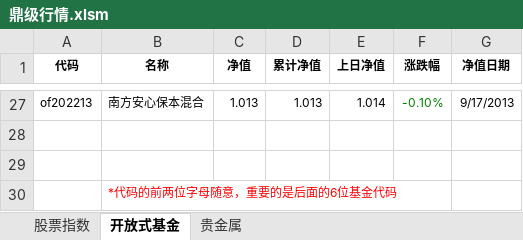
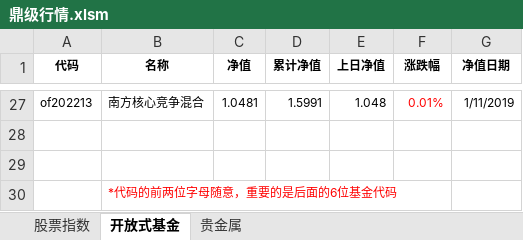
Before and after one commit to linking530/tushare, an Excel workbook: data/鼎级行情.xlsm, sheet 开放式基金, drawn as a sheet; only a part is shown, gaps mark what is left out; values as stored, in another font and other column widths than the file's, no borders; charts and pictures not drawn; the diff covers the shown part only; the diff names each change by its address in the sheet, - before the commit and + after, or states it on an @@ line.

```diff
--- a/data/鼎级行情.xlsm (sheet 开放式基金)
+++ b/data/鼎级行情.xlsm (sheet 开放式基金)
-B27 (名称): 南方安心保本混合
+B27 (名称): 南方核心竞争混合
-C27 (净值): 1.013
+C27 (净值): 1.0481
-D27 (累计净值): 1.013
+D27 (累计净值): 1.5991
-E27 (上日净值): 1.014
+E27 (上日净值): 1.048
-F27 (涨跌幅): -0.10%
+F27 (涨跌幅): 0.01%
-F27 text colour: #008000
+F27 text colour: #FF0000
-G27 (净值日期): 9/17/2013
+G27 (净值日期): 1/11/2019
```
Also changed, not shown: 125 edited cells and cell formats elsewhere in this sheet, sheet 股票指数, charts or pictures, data/数据.xlsx, 3 other files.
